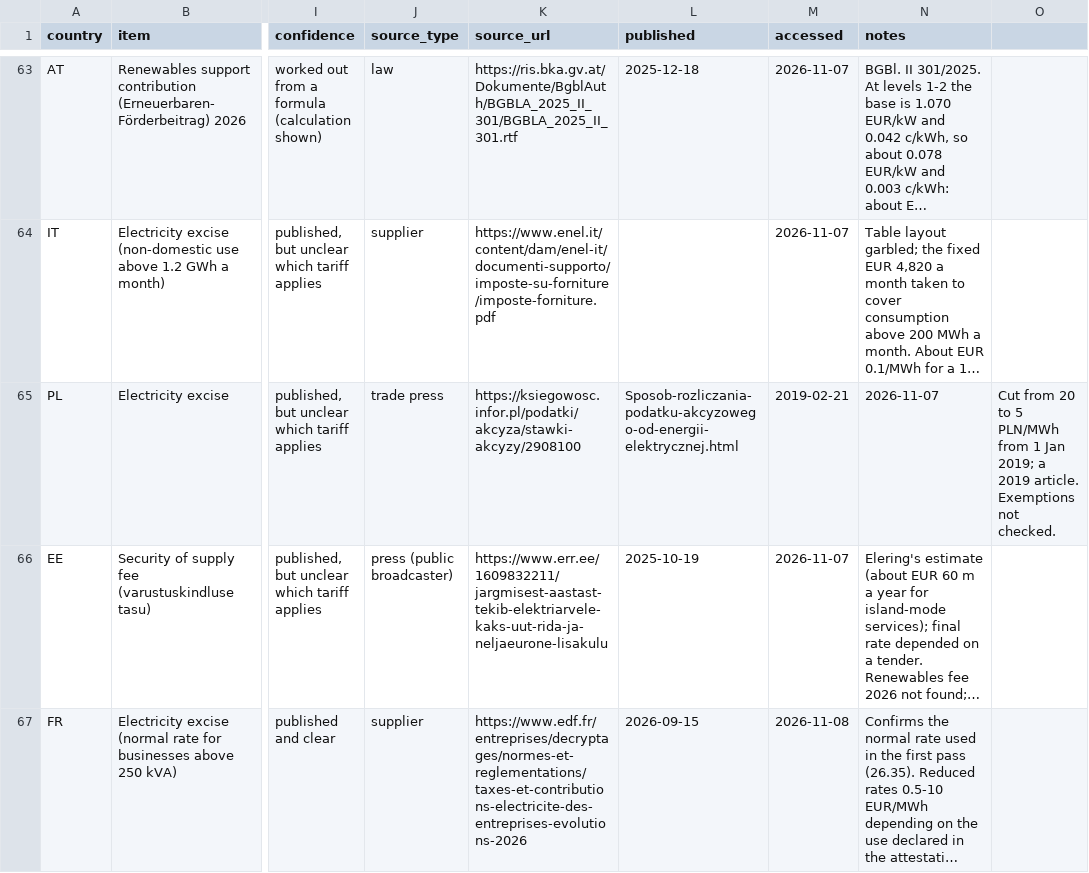
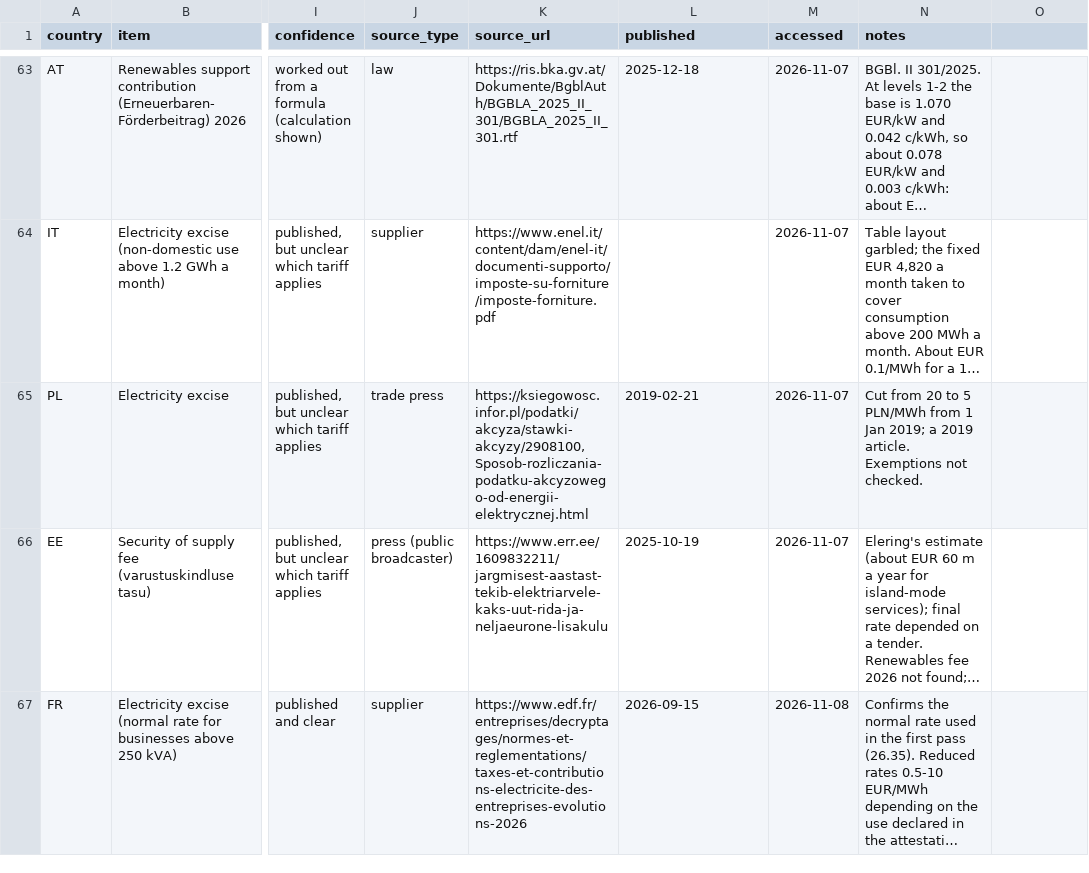
Before and after one commit to Slappy-69/DC-Learning, a CSV file: energy-strategy-tool/docs/research/levies-and-taxes-2026-11.csv, drawn as a sheet; only a part is shown, gaps mark what is left out; long unchanged cells end in …; the diff names each change by its address in the sheet, - before the commit and + after, or states it on an @@ line.

```diff
--- a/energy-strategy-tool/docs/research/levies-and-taxes-2026-11.csv
+++ b/energy-strategy-tool/docs/research/levies-and-taxes-2026-11.csv
-K65 (source_url): https://ksiegowosc.infor.pl/podatki/akcyza/stawki-akcyzy/2908100
+K65 (source_url): https://ksiegowosc.infor.pl/podatki/akcyza/stawki-akcyzy/2908100,Sposob-rozliczania-podatku-akcyzowego-od-energii-elektrycznej.html
-L65 (published): Sposob-rozliczania-podatku-akcyzowego-od-energii-elektrycznej.html
+L65 (published): 2019-02-21
-M65 (accessed): 2019-02-21
+M65 (accessed): 2026-11-07
-N65 (notes): 2026-11-07
+N65 (notes): Cut from 20 to 5 PLN/MWh from 1 Jan 2019; a 2019 article. Exemptions not checked.
-O65: Cut from 20 to 5 PLN/MWh from 1 Jan 2019; a 2019 article. Exemptions not checked.
+O65: (empty)
```
